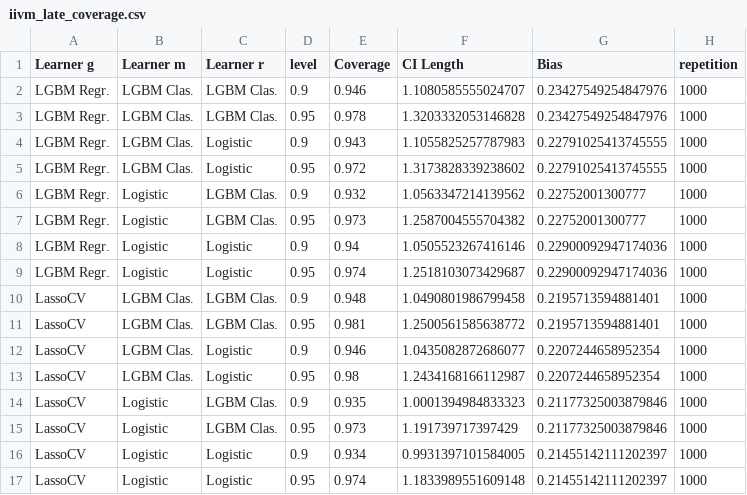
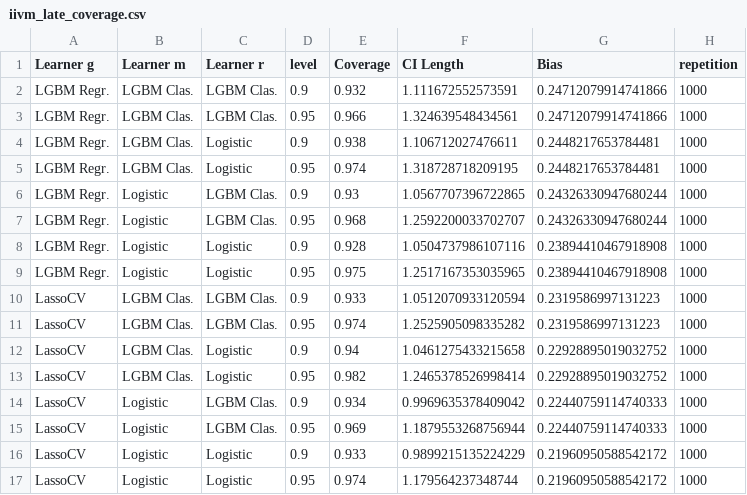
Before and after one commit to DoubleML/doubleml-coverage, a CSV file: results/irm/iivm_late_coverage.csv, drawn as a sheet.

```diff
--- a/results/irm/iivm_late_coverage.csv
+++ b/results/irm/iivm_late_coverage.csv
@@ -1,17 +1,17 @@
 Learner g,Learner m,Learner r,level,Coverage,CI Length,Bias,repetition
-LGBM Regr.,LGBM Clas.,LGBM Clas.,0.9,0.946,1.1080585555024707,0.23427549254847976,1000
-LGBM Regr.,LGBM Clas.,LGBM Clas.,0.95,0.978,1.3203332053146828,0.23427549254847976,1000
-LGBM Regr.,LGBM Clas.,Logistic,0.9,0.943,1.1055825257787983,0.22791025413745555,1000
-LGBM Regr.,LGBM Clas.,Logistic,0.95,0.972,1.3173828339238602,0.22791025413745555,1000
-LGBM Regr.,Logistic,LGBM Clas.,0.9,0.932,1.0563347214139562,0.22752001300777,1000
-LGBM Regr.,Logistic,LGBM Clas.,0.95,0.973,1.2587004555704382,0.22752001300777,1000
-LGBM Regr.,Logistic,Logistic,0.9,0.94,1.0505523267416146,0.22900092947174036,1000
-LGBM Regr.,Logistic,Logistic,0.95,0.974,1.2518103073429687,0.22900092947174036,1000
-LassoCV,LGBM Clas.,LGBM Clas.,0.9,0.948,1.0490801986799458,0.2195713594881401,1000
-LassoCV,LGBM Clas.,LGBM Clas.,0.95,0.981,1.2500561585638772,0.2195713594881401,1000
-LassoCV,LGBM Clas.,Logistic,0.9,0.946,1.0435082872686077,0.2207244658952354,1000
-LassoCV,LGBM Clas.,Logistic,0.95,0.98,1.2434168166112987,0.2207244658952354,1000
-LassoCV,Logistic,LGBM Clas.,0.9,0.935,1.0001394984833323,0.21177325003879846,1000
-LassoCV,Logistic,LGBM Clas.,0.95,0.973,1.191739717397429,0.21177325003879846,1000
-LassoCV,Logistic,Logistic,0.9,0.934,0.9931397101584005,0.21455142111202397,1000
-LassoCV,Logistic,Logistic,0.95,0.974,1.1833989551609148,0.21455142111202397,1000
+LGBM Regr.,LGBM Clas.,LGBM Clas.,0.9,0.932,1.111672552573591,0.24712079914741866,1000
+LGBM Regr.,LGBM Clas.,LGBM Clas.,0.95,0.966,1.324639548434561,0.24712079914741866,1000
+LGBM Regr.,LGBM Clas.,Logistic,0.9,0.938,1.106712027476611,0.2448217653784481,1000
+LGBM Regr.,LGBM Clas.,Logistic,0.95,0.974,1.318728718209195,0.2448217653784481,1000
+LGBM Regr.,Logistic,LGBM Clas.,0.9,0.93,1.0567707396722865,0.24326330947680244,1000
+LGBM Regr.,Logistic,LGBM Clas.,0.95,0.968,1.2592200033702707,0.24326330947680244,1000
+LGBM Regr.,Logistic,Logistic,0.9,0.928,1.0504737986107116,0.23894410467918908,1000
+LGBM Regr.,Logistic,Logistic,0.95,0.975,1.2517167353035965,0.23894410467918908,1000
+LassoCV,LGBM Clas.,LGBM Clas.,0.9,0.933,1.0512070933120594,0.2319586997131223,1000
+LassoCV,LGBM Clas.,LGBM Clas.,0.95,0.974,1.2525905098335282,0.2319586997131223,1000
+LassoCV,LGBM Clas.,Logistic,0.9,0.94,1.0461275433215658,0.22928895019032752,1000
+LassoCV,LGBM Clas.,Logistic,0.95,0.982,1.2465378526998414,0.22928895019032752,1000
+LassoCV,Logistic,LGBM Clas.,0.9,0.934,0.9969635378409042,0.22440759114740333,1000
+LassoCV,Logistic,LGBM Clas.,0.95,0.969,1.1879553268756944,0.22440759114740333,1000
+LassoCV,Logistic,Logistic,0.9,0.933,0.9899215135224229,0.21960950588542172,1000
+LassoCV,Logistic,Logistic,0.95,0.974,1.179564237348744,0.21960950588542172,1000
```
Also changed, not shown: 1 other file.
